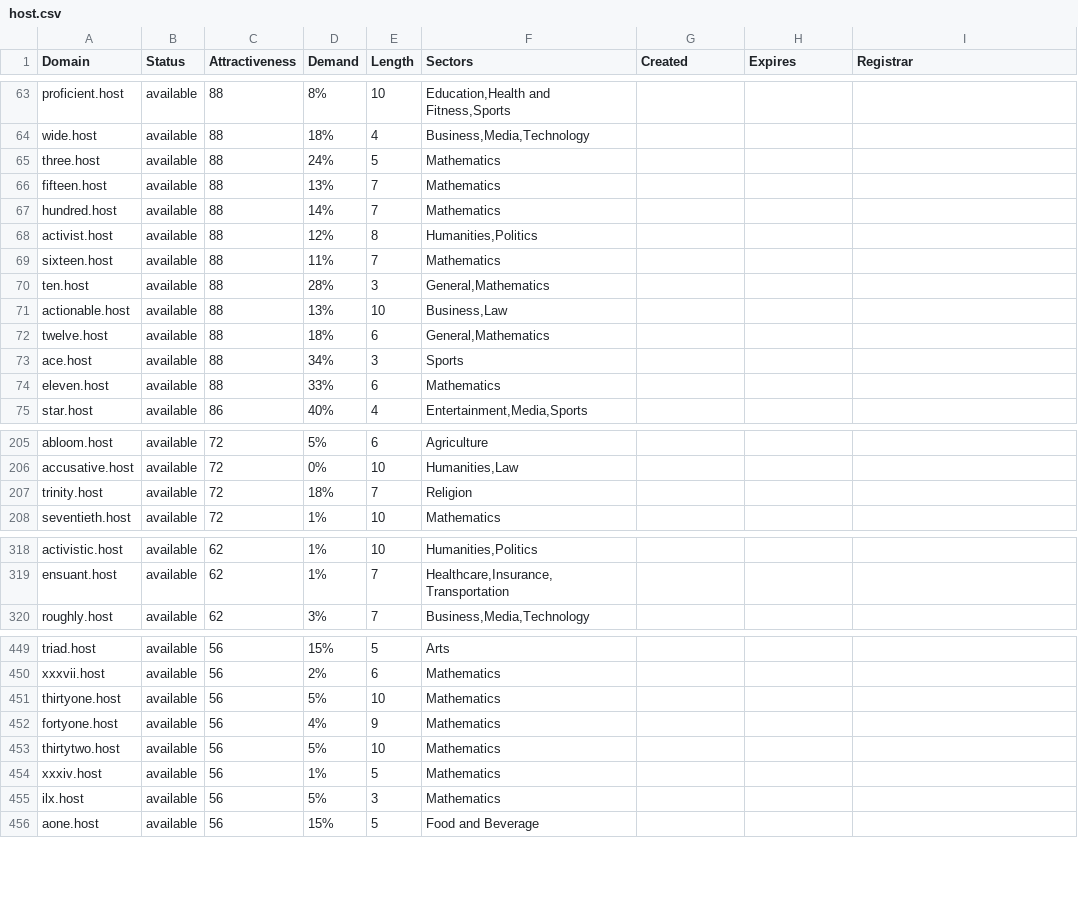
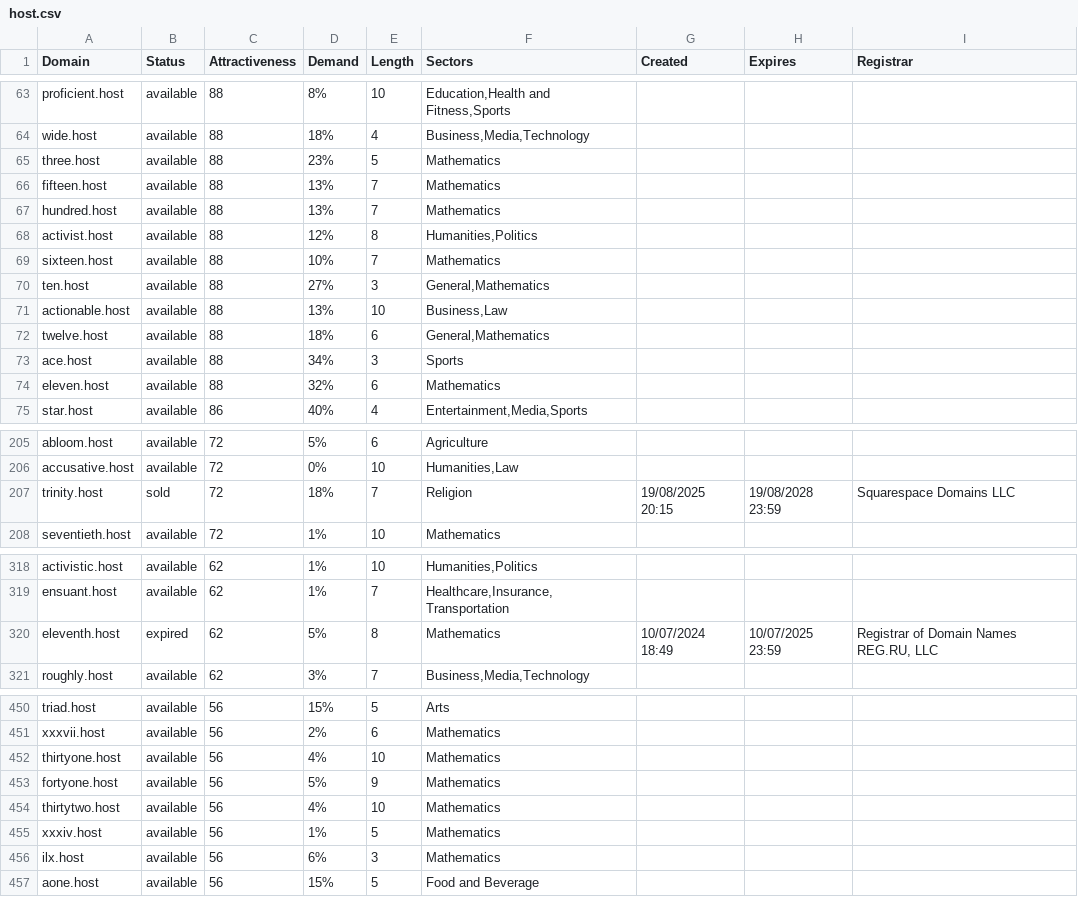
Before and after one commit to UniqueDomains/host-oneword-domains, a CSV file: host.csv, drawn as a sheet; only a part is shown, gaps mark what is left out; the diff covers the shown part only.

Commit message:
Domains update

```diff
--- a/host.csv
+++ b/host.csv
@@ -64,8 +64,8 @@ proficient.host,available,88,8%,10,"Education,Health and Fitness,Sports",,,
 wide.host,available,88,18%,4,"Business,Media,Technology",,,
-three.host,available,88,24%,5,Mathematics,,,
+three.host,available,88,23%,5,Mathematics,,,
 fifteen.host,available,88,13%,7,Mathematics,,,
-hundred.host,available,88,14%,7,Mathematics,,,
+hundred.host,available,88,13%,7,Mathematics,,,
 activist.host,available,88,12%,8,"Humanities,Politics",,,
-sixteen.host,available,88,11%,7,Mathematics,,,
-ten.host,available,88,28%,3,"General,Mathematics",,,
+sixteen.host,available,88,10%,7,Mathematics,,,
+ten.host,available,88,27%,3,"General,Mathematics",,,
 actionable.host,available,88,13%,10,"Business,Law",,,
@@ -73,3 +73,3 @@ twelve.host,available,88,18%,6,"General,Mathematics",,,
 ace.host,available,88,34%,3,Sports,,,
-eleven.host,available,88,33%,6,Mathematics,,,
+eleven.host,available,88,32%,6,Mathematics,,,
 star.host,available,86,40%,4,"Entertainment,Media,Sports",,,
@@ -206,3 +206,3 @@ abloom.host,available,72,5%,6,Agriculture,,,
 accusative.host,available,72,0%,10,"Humanities,Law",,,
-trinity.host,available,72,18%,7,Religion,,,
+trinity.host,sold,72,18%,7,Religion,19/08/2025 20:15,19/08/2028 23:59,Squarespace Domains LLC
 seventieth.host,available,72,1%,10,Mathematics,,,
@@ -319,2 +319,3 @@ activistic.host,available,62,1%,10,"Humanities,Politics",,,
 ensuant.host,available,62,1%,7,"Healthcare,Insurance,Transportation",,,
+eleventh.host,expired,62,5%,8,Mathematics,10/07/2024 18:49,10/07/2025 23:59,"Registrar of Domain Names REG.RU, LLC"
 roughly.host,available,62,3%,7,"Business,Media,Technology",,,
@@ -450,7 +451,7 @@ triad.host,available,56,15%,5,Arts,,,
 xxxvii.host,available,56,2%,6,Mathematics,,,
-thirtyone.host,available,56,5%,10,Mathematics,,,
-fortyone.host,available,56,4%,9,Mathematics,,,
-thirtytwo.host,available,56,5%,10,Mathematics,,,
+thirtyone.host,available,56,4%,10,Mathematics,,,
+fortyone.host,available,56,5%,9,Mathematics,,,
+thirtytwo.host,available,56,4%,10,Mathematics,,,
 xxxiv.host,available,56,1%,5,Mathematics,,,
-ilx.host,available,56,5%,3,Mathematics,,,
+ilx.host,available,56,6%,3,Mathematics,,,
 aone.host,available,56,15%,5,Food and Beverage,,,
```
Also changed, not shown: 52 edited cells elsewhere in this file, 2 other files.
